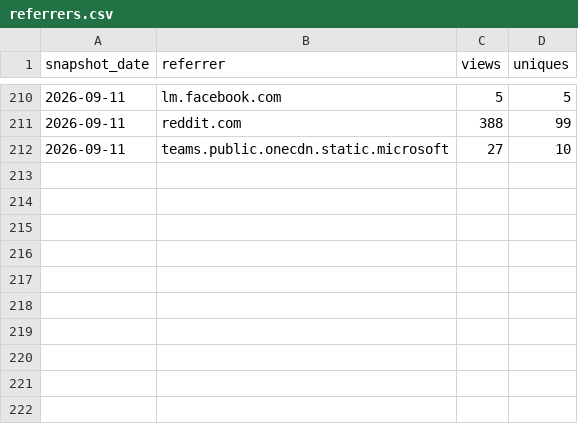
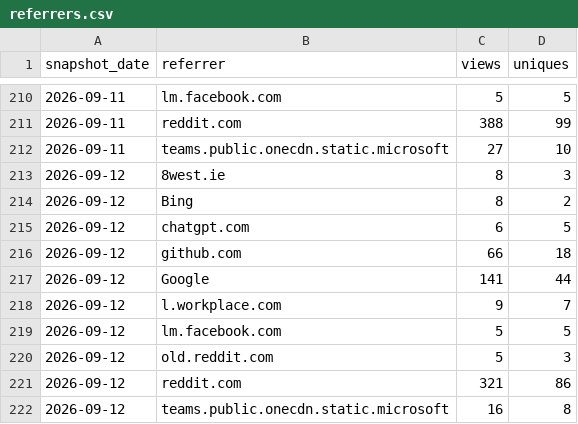
Before and after one commit to GaZmagik/iso-24495, a CSV file: data/referrers.csv, drawn as a sheet; only a part is shown, gaps mark what is left out; the diff names each change by its address in the sheet, - before the commit and + after, or states it on an @@ line.

```diff
--- a/data/referrers.csv
+++ b/data/referrers.csv
+row 213: 2026-09-12 | 8west.ie | 8 | 3
+row 214: 2026-09-12 | Bing | 8 | 2
+row 215: 2026-09-12 | chatgpt.com | 6 | 5
+row 216: 2026-09-12 | github.com | 66 | 18
+row 217: 2026-09-12 | Google | 141 | 44
+row 218: 2026-09-12 | l.workplace.com | 9 | 7
+row 219: 2026-09-12 | lm.facebook.com | 5 | 5
+row 220: 2026-09-12 | old.reddit.com | 5 | 3
+row 221: 2026-09-12 | reddit.com | 321 | 86
+row 222: 2026-09-12 | teams.public.onecdn.static.microsoft | 16 | 8
```
Also changed, not shown: data/daily.csv, data/windows.csv.
